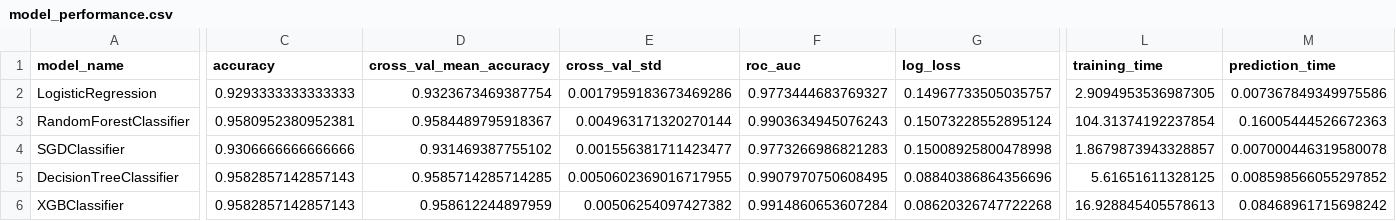
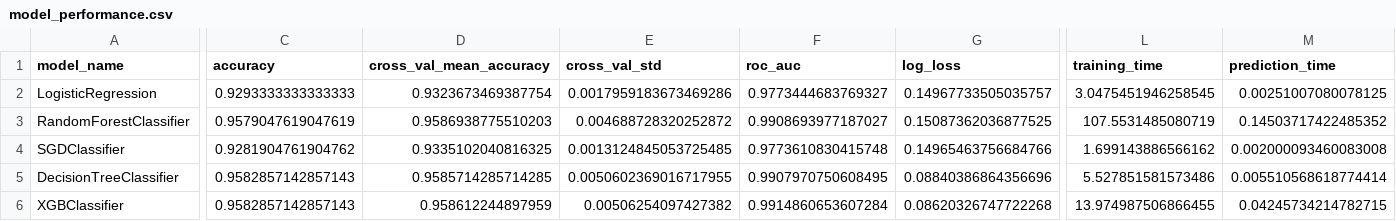
Before and after one commit to sahil82764/Vehicle_Maintenance_Prediction, a CSV file: data/modelcPerformance/model_performance.csv, drawn as a sheet; only a part is shown, gaps mark what is left out; the diff covers the shown part only; the diff names each change by its address in the sheet, - before the commit and + after, or states it on an @@ line.

```diff
--- a/data/modelcPerformance/model_performance.csv
+++ b/data/modelcPerformance/model_performance.csv
-L2 (training_time): 2.9094953536987305
+L2 (training_time): 3.0475451946258545
-M2 (prediction_time): 0.007367849349975586
+M2 (prediction_time): 0.00251007080078125
-C3 (accuracy): 0.9580952380952381
+C3 (accuracy): 0.9579047619047619
-D3 (cross_val_mean_accuracy): 0.9584489795918367
+D3 (cross_val_mean_accuracy): 0.9586938775510203
-E3 (cross_val_std): 0.004963171320270144
+E3 (cross_val_std): 0.004688728320252872
-F3 (roc_auc): 0.9903634945076243
+F3 (roc_auc): 0.9908693977187027
-G3 (log_loss): 0.15073228552895124
+G3 (log_loss): 0.15087362036877525
-L3 (training_time): 104.31374192237854
+L3 (training_time): 107.5531485080719
-M3 (prediction_time): 0.16005444526672363
+M3 (prediction_time): 0.14503717422485352
-C4 (accuracy): 0.9306666666666666
+C4 (accuracy): 0.9281904761904762
-D4 (cross_val_mean_accuracy): 0.931469387755102
+D4 (cross_val_mean_accuracy): 0.9335102040816325
-E4 (cross_val_std): 0.001556381711423477
+E4 (cross_val_std): 0.0013124845053725485
-F4 (roc_auc): 0.9773266986821283
+F4 (roc_auc): 0.9773610830415748
-G4 (log_loss): 0.15008925800478998
+G4 (log_loss): 0.14965463756684766
-L4 (training_time): 1.8679873943328857
+L4 (training_time): 1.699143886566162
-M4 (prediction_time): 0.007000446319580078
+M4 (prediction_time): 0.002000093460083008
-L5 (training_time): 5.61651611328125
+L5 (training_time): 5.527851581573486
-M5 (prediction_time): 0.008598566055297852
+M5 (prediction_time): 0.005510568618774414
-L6 (training_time): 16.928845405578613
+L6 (training_time): 13.974987506866455
-M6 (prediction_time): 0.08468961715698242
+M6 (prediction_time): 0.04245734214782715
```
Also changed, not shown: 9 edited cells elsewhere in this file, data/modelrPerformance/model_performance.csv, model/bestEvaluatedModel/model_eval_report.csv, 8 other files.
